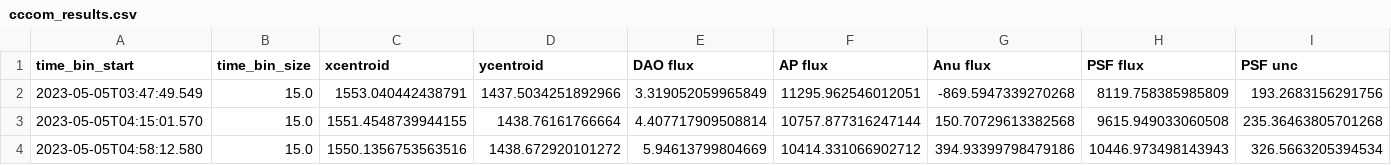
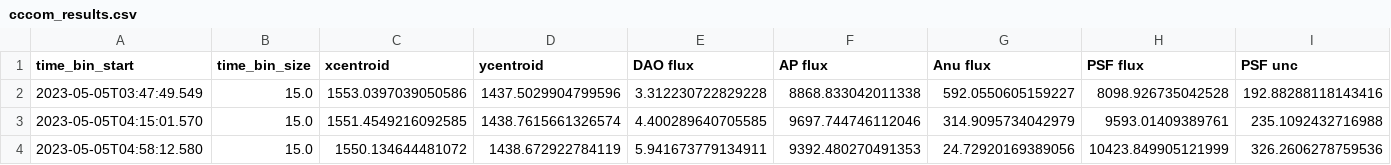
Before and after one commit to matt-ketk/astr-480, a CSV file: analysis/results/cccom_results.csv, drawn as a sheet.

```diff
--- a/analysis/results/cccom_results.csv
+++ b/analysis/results/cccom_results.csv
@@ -1,4 +1,4 @@
 time_bin_start,time_bin_size,xcentroid,ycentroid,DAO flux,AP flux,Anu flux,PSF flux,PSF unc
-2023-05-05T03:47:49.549,15.0,1553.040442438791,1437.5034251892966,3.319052059965849,11295.962546012051,-869.5947339270268,8119.758385985809,193.2683156291756
-2023-05-05T04:15:01.570,15.0,1551.4548739944155,1438.76161766664,4.407717909508814,10757.877316247144,150.70729613382568,9615.949033060508,235.36463805701268
-2023-05-05T04:58:12.580,15.0,1550.1356753563516,1438.672920101272,5.94613799804669,10414.331066902712,394.93399798479186,10446.973498143943,326.5663205394534
+2023-05-05T03:47:49.549,15.0,1553.0397039050586,1437.5029904799596,3.312230722829228,8868.833042011338,592.0550605159227,8098.926735042528,192.88288118143416
+2023-05-05T04:15:01.570,15.0,1551.4549216092585,1438.7615661326574,4.400289640705585,9697.744746112046,314.9095734042979,9593.01409389761,235.1092432716988
+2023-05-05T04:58:12.580,15.0,1550.134644481072,1438.672922784119,5.941673779134911,9392.480270491353,24.72920169389056,10423.849905121999,326.2606278759536
```
Also changed, not shown: analysis/results/cccom_DAOresults.csv, analysis/results/tzboo_results.csv, 18 other files.
